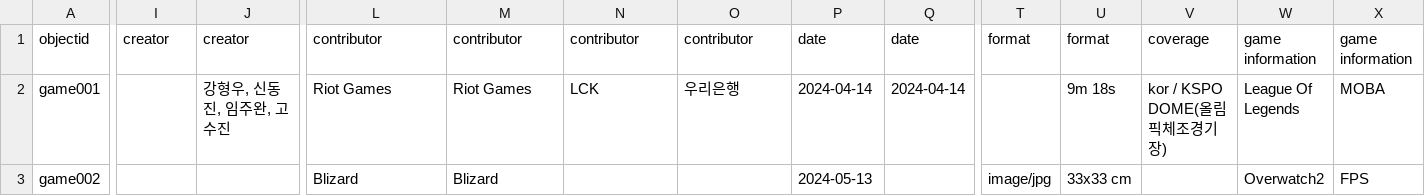
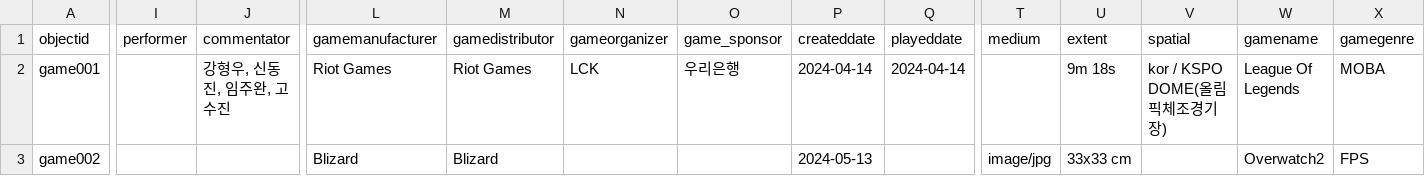
Before and after one commit to state0621/game-repository, a CSV file: _data/gdc-sample2.csv, drawn as a sheet; only a part is shown, gaps mark what is left out; the diff covers the shown part only; the diff names each change by its address in the sheet, - before the commit and + after, or states it on an @@ line.

Commit message:
Update gdc-sample2.csv

```diff
--- a/_data/gdc-sample2.csv
+++ b/_data/gdc-sample2.csv
-I1: creator
+I1: performer
-J1: creator
+J1: commentator
-L1: contributor
+L1: gamemanufacturer
-M1: contributor
+M1: gamedistributor
-N1: contributor
+N1: gameorganizer
-O1: contributor
+O1: game_sponsor
-P1: date
+P1: createddate
-Q1: date
+Q1: playeddate
-T1: format
+T1: medium
-U1: format
+U1: extent
-V1: coverage
+V1: spatial
-W1: game information
+W1: gamename
-X1: game information
+X1: gamegenre
```
Also changed, not shown: 2 edited cells elsewhere in this file.
